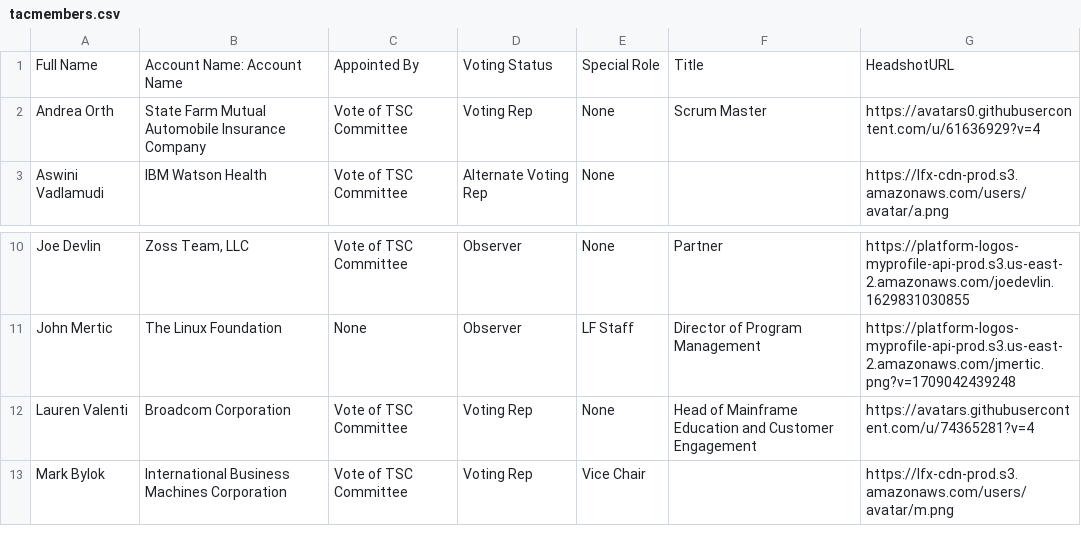
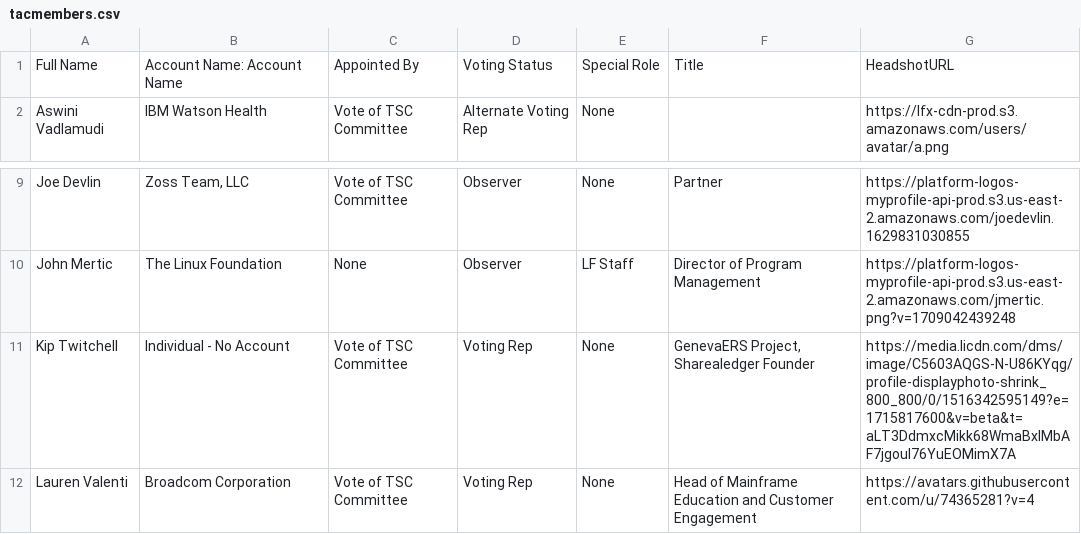
Before and after one commit to openmainframeproject/tac, a CSV file: _data/tacmembers.csv, drawn as a sheet; only a part is shown, gaps mark what is left out; the shorter side is filled out with more unchanged rows.

Commit message:
Update Data Sources from LFX 2026-09-19 (#1144)
Signed-off-by: github-actions[bot] <41898282+github-actions[bot]@users.noreply.github.com>

```diff
--- a/_data/tacmembers.csv
+++ b/_data/tacmembers.csv
@@ -1,3 +1,2 @@
 Full Name,Account Name: Account Name,Appointed By,Voting Status,Special Role,Title,HeadshotURL
-Andrea Orth,State Farm Mutual Automobile Insurance Company,Vote of TSC Committee,Voting Rep,None,Scrum Master,https://avatars0.githubusercontent.com/u/61636929?v=4
 Aswini Vadlamudi,IBM Watson Health,Vote of TSC Committee,Alternate Voting Rep,None,,https://lfx-cdn-prod.s3.amazonaws.com/users/avatar/a.png
@@ -11,2 +10,3 @@ Joe Devlin,"Zoss Team, LLC",Vote of TSC Committee,Observer,None,Partner,https://
 John Mertic,The Linux Foundation,None,Observer,LF Staff,Director of Program Management,https://platform-logos-myprofile-api-prod.s3.us-east-2.amazonaws.com/jmertic.png?v=1709042439248
+Kip Twitchell,Individual - No Account,Vote of TSC Committee,Voting Rep,None,"GenevaERS Project, Sharealedger Founder",https://media.licdn.com/dms/image/C5603AQGS-N-U86KYqg/profile-displayphoto-shrink_800_800/0/1516342595149?e=1715817600&v=beta&t=aLT3DdmxcMikk68WmaBxlMbAF7jgouI76YuEOMimX7A
 Lauren Valenti,Broadcom Corporation,Vote of TSC Committee,Voting Rep,None,Head of Mainframe Education and Customer Engagement,https://avatars.githubusercontent.com/u/74365281?v=4
```
Also changed, not shown: _data/meeting-agenda-items.csv.
